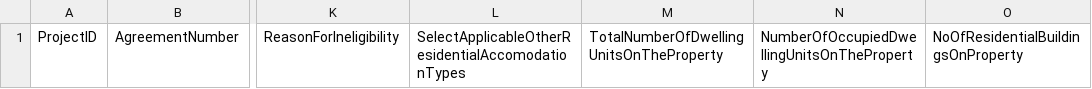
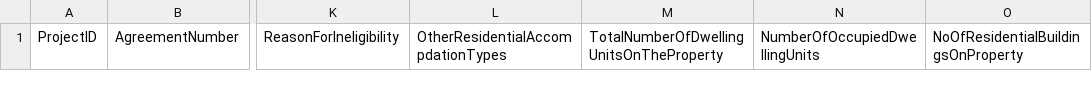
Before and after one commit to subhammoha/EBD_DATA_Transmission, a CSV file: project-data-transmission-templates/MultiFamily/Initial Enrollment/1st Stage MF.csv, drawn as a sheet; only a part is shown, gaps mark what is left out; the diff names each change by its address in the sheet, - before the commit and + after, or states it on an @@ line.

```diff
--- a/project-data-transmission-templates/MultiFamily/Initial Enrollment/1st Stage MF.csv
+++ b/project-data-transmission-templates/MultiFamily/Initial Enrollment/1st Stage MF.csv
-L1: SelectApplicableOtherResidentialAccomodationTypes
+L1: OtherResidentialAccompdationTypes
-N1: NumberOfOccupiedDwellingUnitsOnTheProperty
+N1: NumberOfOccupiedDwellingUnits
```
Also changed, not shown: 1 other file.
